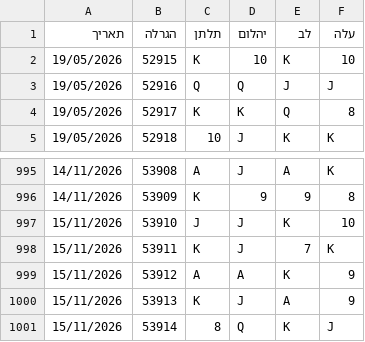
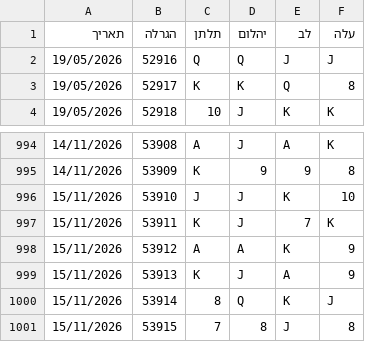
Before and after one commit to laly100/chance-feed, a CSV file: mini/latest_1000.csv, drawn as a sheet; only a part is shown, gaps mark what is left out.

```diff
--- a/mini/latest_1000.csv
+++ b/mini/latest_1000.csv
@@ -1,3 +1,2 @@
 תאריך,הגרלה,תלתן,יהלום,לב,עלה
-19/05/2026,52915,K,10,K,10,
 19/05/2026,52916,Q,Q,J,J,
@@ -1001 +1000,2 @@
 15/11/2026,53914,8,Q,K,J,
+15/11/2026,53915,7,8,J,8,
```
Also changed, not shown: chance0.csv, mini/latest_2000.csv, 2 other files.
